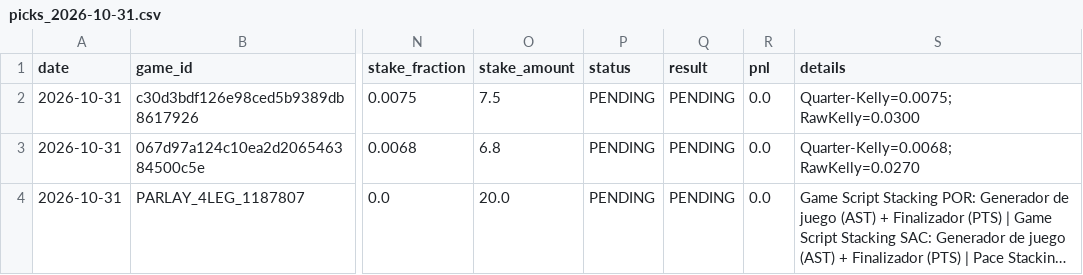
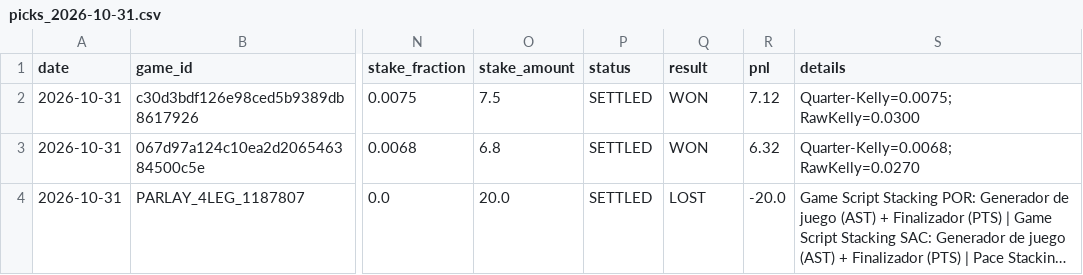
Before and after one commit to Nymos-byte/nba-quant-engine, a CSV file: data/history/picks_2026-10-31.csv, drawn as a sheet; only a part is shown, gaps mark what is left out; long unchanged cells end in …; the diff names each change by its address in the sheet, - before the commit and + after, or states it on an @@ line.

```diff
--- a/data/history/picks_2026-10-31.csv
+++ b/data/history/picks_2026-10-31.csv
-P2:P4 (status): PENDING
+P2:P4 (status): SETTLED
-Q2:Q3 (result): PENDING
+Q2:Q3 (result): WON
-R2 (pnl): 0.0
+R2 (pnl): 7.12
-R3 (pnl): 0.0
+R3 (pnl): 6.32
-Q4 (result): PENDING
+Q4 (result): LOST
-R4 (pnl): 0.0
+R4 (pnl): -20.0
```
Also changed, not shown: data/history/todas_las_apuestas.csv, 5 other files.
